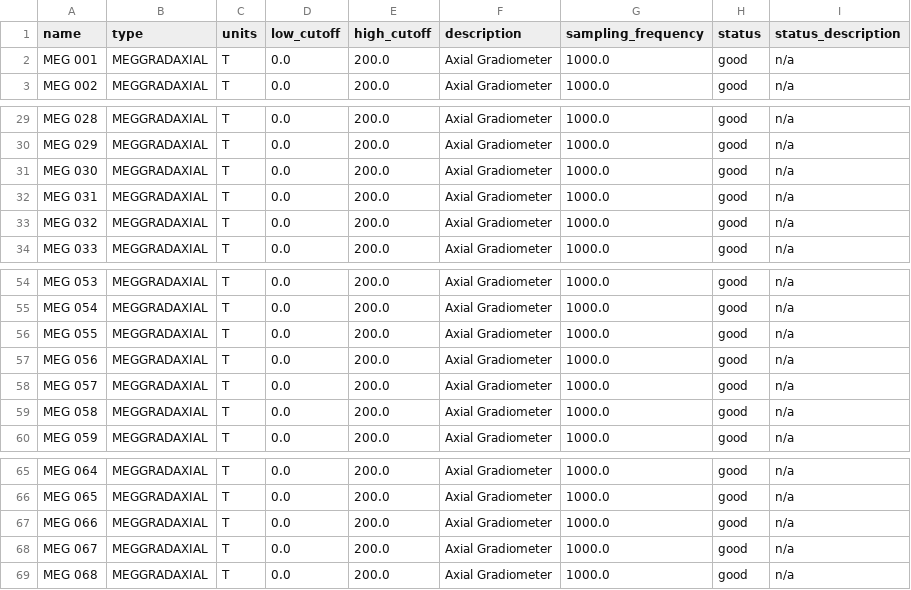
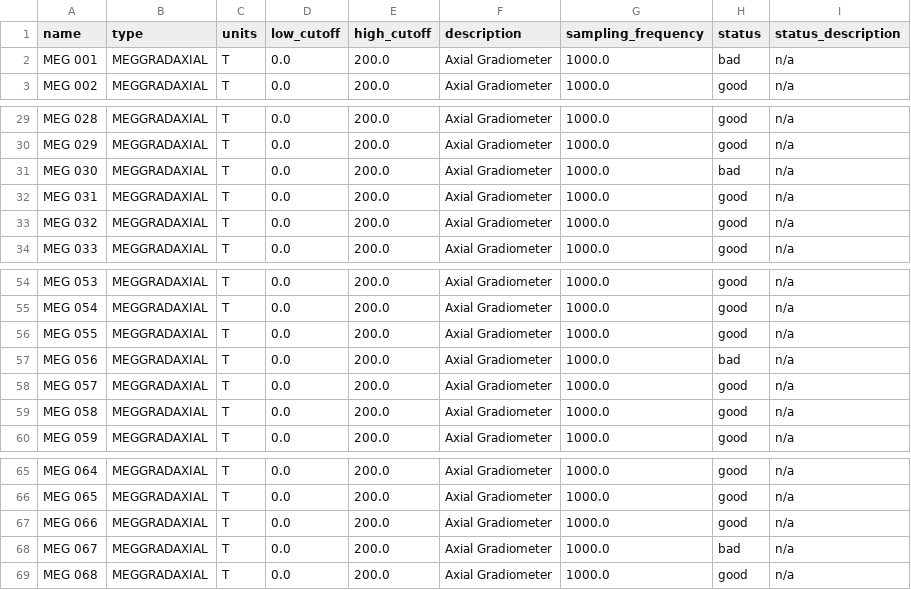
Before and after one commit to OpenNeuroDatasets-JSONLD/ds007870, a TSV file: sub-04/meg/sub-04_task-Appleseed_run-01_channels.tsv, drawn as a sheet; only a part is shown, gaps mark what is left out.

```diff
--- a/sub-04/meg/sub-04_task-Appleseed_run-01_channels.tsv
+++ b/sub-04/meg/sub-04_task-Appleseed_run-01_channels.tsv
@@ -1,3 +1,3 @@
 name	type	units	low_cutoff	high_cutoff	description	sampling_frequency	status	status_description
-MEG 001	MEGGRADAXIAL	T	0.0	200.0	Axial Gradiometer	1000.0	good	n/a
+MEG 001	MEGGRADAXIAL	T	0.0	200.0	Axial Gradiometer	1000.0	bad	n/a
 MEG 002	MEGGRADAXIAL	T	0.0	200.0	Axial Gradiometer	1000.0	good	n/a
@@ -30,3 +30,3 @@ MEG 028	MEGGRADAXIAL	T	0.0	200.0	Axial Gradiometer	1000.0	good	n/a
 MEG 029	MEGGRADAXIAL	T	0.0	200.0	Axial Gradiometer	1000.0	good	n/a
-MEG 030	MEGGRADAXIAL	T	0.0	200.0	Axial Gradiometer	1000.0	good	n/a
+MEG 030	MEGGRADAXIAL	T	0.0	200.0	Axial Gradiometer	1000.0	bad	n/a
 MEG 031	MEGGRADAXIAL	T	0.0	200.0	Axial Gradiometer	1000.0	good	n/a
@@ -56,3 +56,3 @@ MEG 054	MEGGRADAXIAL	T	0.0	200.0	Axial Gradiometer	1000.0	good	n/a
 MEG 055	MEGGRADAXIAL	T	0.0	200.0	Axial Gradiometer	1000.0	good	n/a
-MEG 056	MEGGRADAXIAL	T	0.0	200.0	Axial Gradiometer	1000.0	good	n/a
+MEG 056	MEGGRADAXIAL	T	0.0	200.0	Axial Gradiometer	1000.0	bad	n/a
 MEG 057	MEGGRADAXIAL	T	0.0	200.0	Axial Gradiometer	1000.0	good	n/a
@@ -67,3 +67,3 @@ MEG 065	MEGGRADAXIAL	T	0.0	200.0	Axial Gradiometer	1000.0	good	n/a
 MEG 066	MEGGRADAXIAL	T	0.0	200.0	Axial Gradiometer	1000.0	good	n/a
-MEG 067	MEGGRADAXIAL	T	0.0	200.0	Axial Gradiometer	1000.0	good	n/a
+MEG 067	MEGGRADAXIAL	T	0.0	200.0	Axial Gradiometer	1000.0	bad	n/a
 MEG 068	MEGGRADAXIAL	T	0.0	200.0	Axial Gradiometer	1000.0	good	n/a
```
Also changed, not shown: sub-04/meg/sub-04_task-Tone_channels.tsv.
